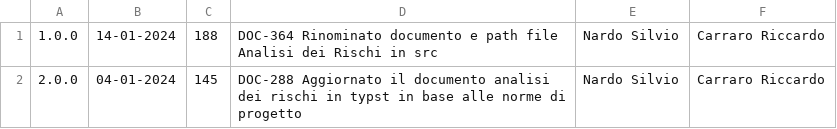
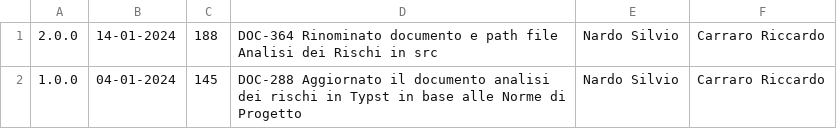
Before and after one commit to Error-418-SWE/Documenti, a CSV file: 2 - RTB/Documentazione interna/Analisi dei Rischi/log.csv, drawn as a sheet.

Commit message:
Corretto numero di versione

```diff
--- a/2 - RTB/Documentazione interna/Analisi dei Rischi/log.csv
+++ b/2 - RTB/Documentazione interna/Analisi dei Rischi/log.csv
@@ -1,2 +1,2 @@
-1.0.0,14-01-2024,188,DOC-364 Rinominato documento e path file Analisi dei Rischi in src,Nardo Silvio,Carraro Riccardo
-2.0.0,04-01-2024,145,DOC-288 Aggiornato il documento analisi dei rischi in typst in base alle norme di progetto,Nardo Silvio,Carraro Riccardo
+2.0.0,14-01-2024,188,DOC-364 Rinominato documento e path file Analisi dei Rischi in src,Nardo Silvio,Carraro Riccardo
+1.0.0,04-01-2024,145,DOC-288 Aggiornato il documento analisi dei rischi in Typst in base alle Norme di Progetto,Nardo Silvio,Carraro Riccardo
```
